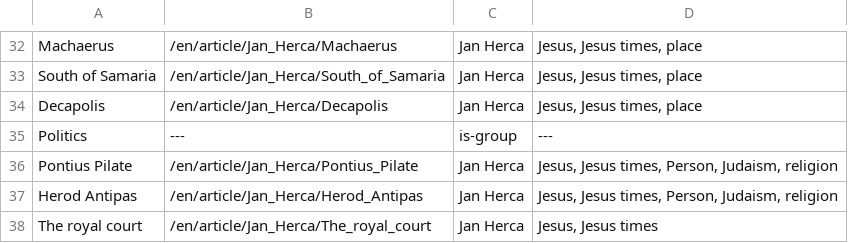
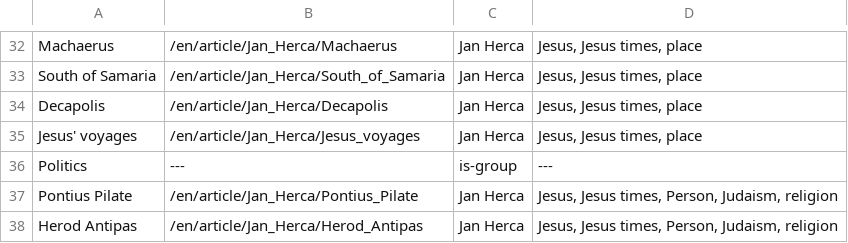
Before and after one commit to JanHerca/urantiapedia, a TSV file: input/txt/articles-en/articles_jan_herca.tsv, drawn as a sheet; only a part is shown, gaps mark what is left out; the shorter side is filled out with more unchanged rows; the diff names each change by its address in the sheet, - before the commit and + after, or states it on an @@ line.

Commit message:
Jan Herca article

```diff
--- a/input/txt/articles-en/articles_jan_herca.tsv
+++ b/input/txt/articles-en/articles_jan_herca.tsv
+row 35: Jesus' voyages | /en/article/Jan_Herca/Jesus_voyages | Jan Herca | Jesus, Jesus times, place
```
Also changed, not shown: input/txt/articles-es/articles_jan_herca.tsv, input/txt/articles-fr/articles_jan_herca.tsv.
